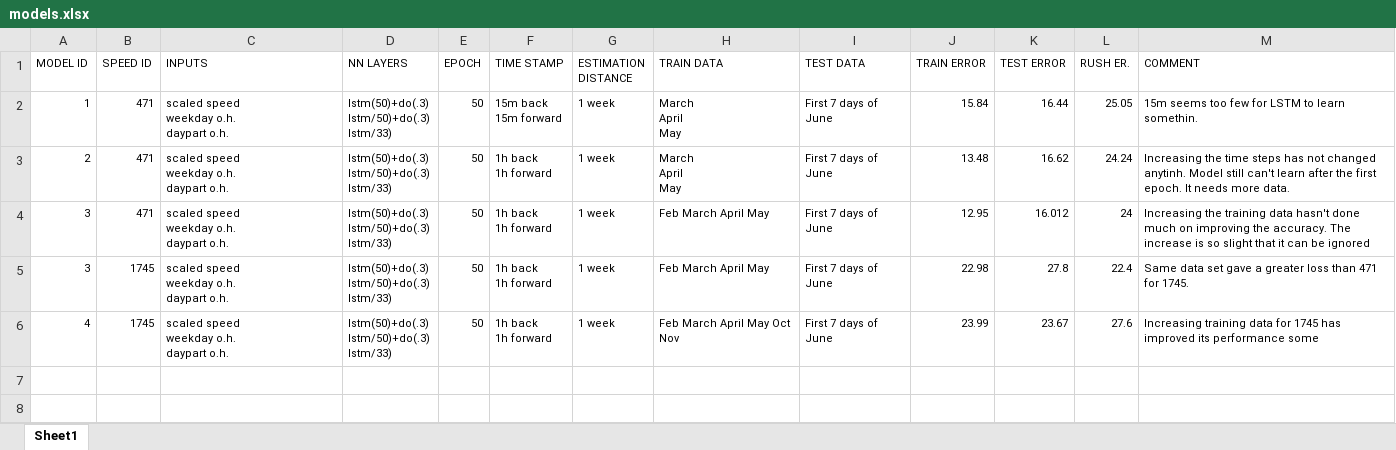
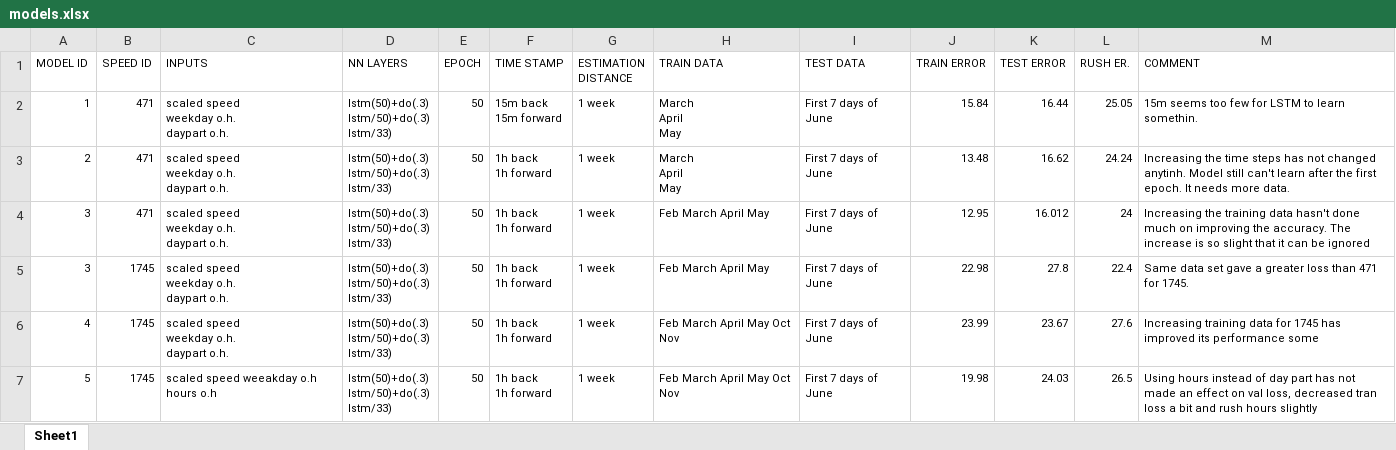
Before and after one commit to byq-luo/Traffic-Flow-Estimation, an Excel workbook: Models/models.xlsx, sheet Sheet1, drawn as a sheet; values as stored, in another font and other column widths than the file's, no borders; ↵ is a line break in a cell; the diff names each change by its address in the sheet, - before the commit and + after, or states it on an @@ line.

Commit message:
Model 5 added

```diff
--- a/Models/models.xlsx (sheet Sheet1)
+++ b/Models/models.xlsx (sheet Sheet1)
+row 7: 5 | 1745 | scaled speed weeakday o.h hours o.h | lstm(50)+do(.3) ↵ lstm/50)+do(.3) ↵ lstm/33) | 50 | 1h back ↵ 1h forward | 1 week | Feb March April May Oct Nov | First 7 days of June | 19.98 | 24.03 | 26.5 | Using hours instead of day part has not made an effect on val loss, decreased tran loss a bit and rush hours slightly
```
Also changed, not shown: 5 other files.
